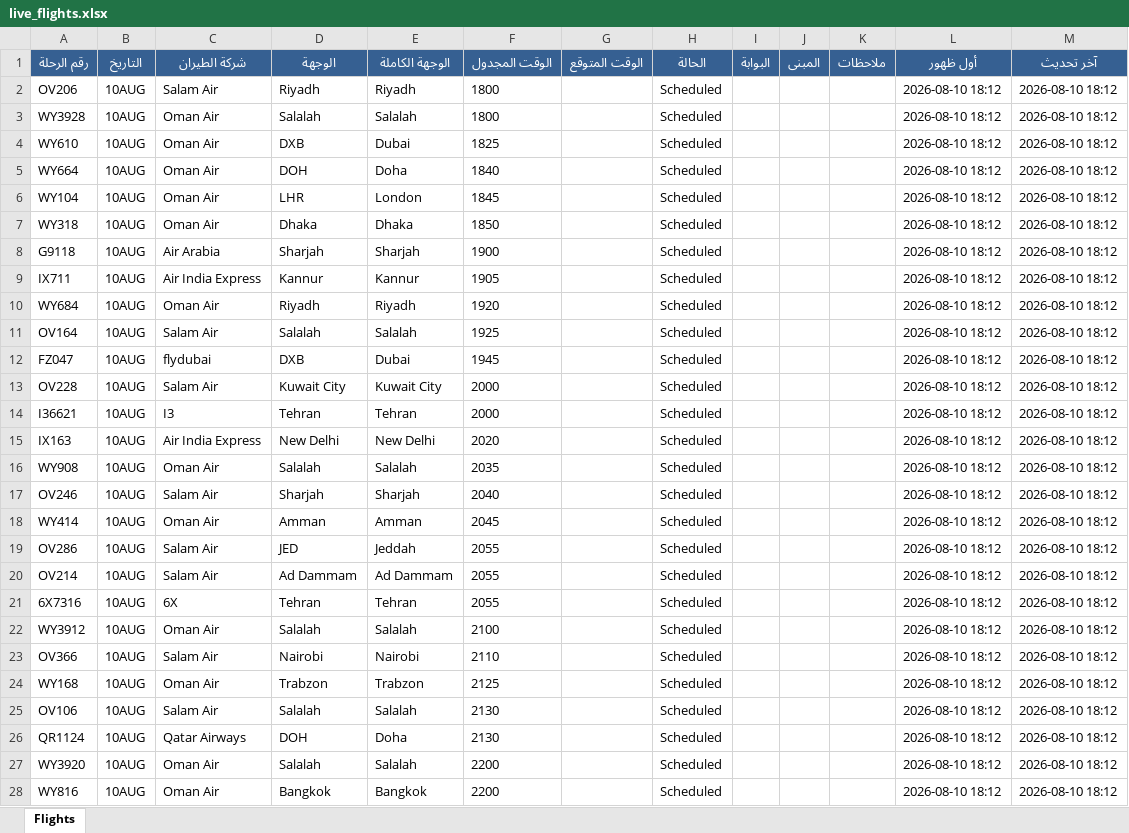
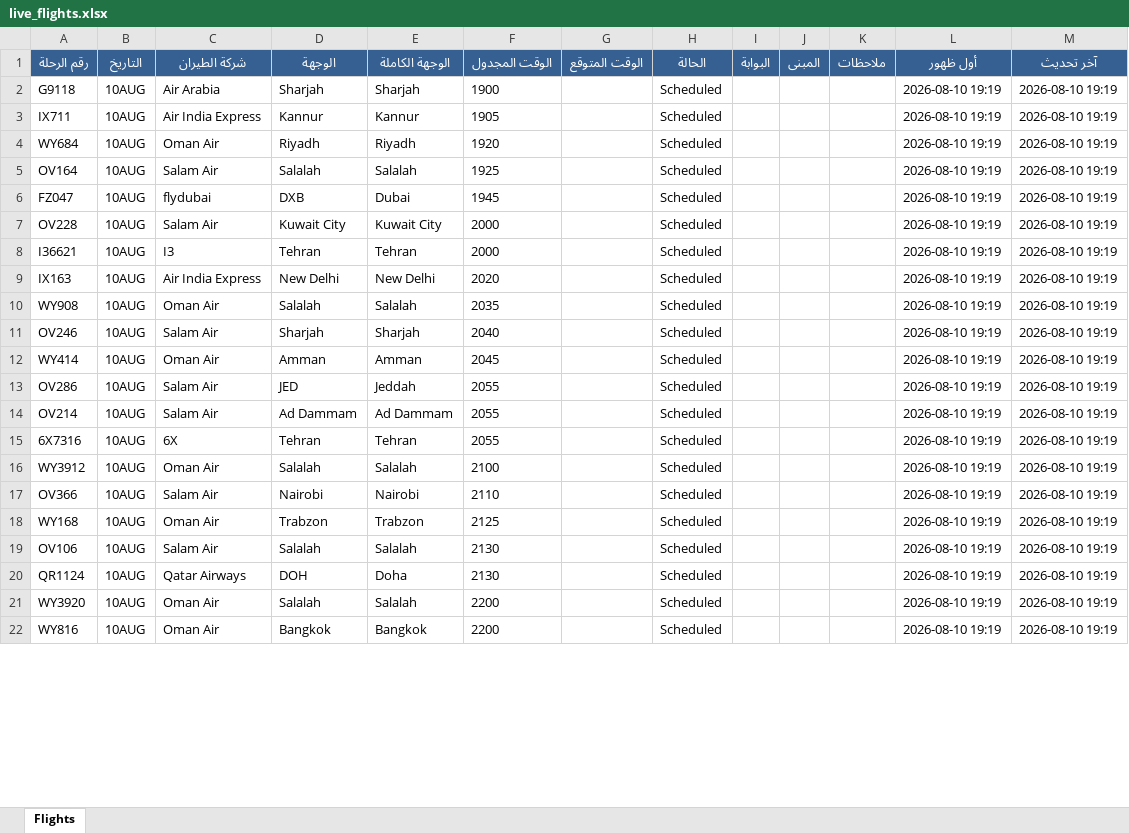
Before and after one commit to khalidsaif912/live-flights, an Excel workbook: flight_data/live_flights.xlsx, sheet Flights, drawn as a sheet; only a part is shown; values as stored, in another font and other column widths than the file's, no borders; removed rows and columns are numbered as before the commit, all else as after; the diff covers the shown part only; the diff names each change by its address in the sheet, - before the commit and + after, or states it on an @@ line.

```diff
--- a/flight_data/live_flights.xlsx (sheet Flights)
+++ b/flight_data/live_flights.xlsx (sheet Flights)
-row 2: OV206 | 10AUG | Salam Air | Riyadh | Riyadh | 1800 |  | Scheduled |  |  |  | 2026-08-10 18:12 | 2026-08-10 18:12
-row 3: WY3928 | 10AUG | Oman Air | Salalah | Salalah | 1800 |  | Scheduled |  |  |  | 2026-08-10 18:12 | 2026-08-10 18:12
-row 4: WY610 | 10AUG | Oman Air | DXB | Dubai | 1825 |  | Scheduled |  |  |  | 2026-08-10 18:12 | 2026-08-10 18:12
-row 5: WY664 | 10AUG | Oman Air | DOH | Doha | 1840 |  | Scheduled |  |  |  | 2026-08-10 18:12 | 2026-08-10 18:12
-row 6: WY104 | 10AUG | Oman Air | LHR | London | 1845 |  | Scheduled |  |  |  | 2026-08-10 18:12 | 2026-08-10 18:12
-row 7: WY318 | 10AUG | Oman Air | Dhaka | Dhaka | 1850 |  | Scheduled |  |  |  | 2026-08-10 18:12 | 2026-08-10 18:12
-L2:L22 (أول ظهور): 2026-08-10 18:12
+L2:L22 (أول ظهور): 2026-08-10 19:19
-M2:M22 (آخر تحديث): 2026-08-10 18:12
+M2:M22 (آخر تحديث): 2026-08-10 19:19
```
Also changed, not shown: 11 added rows, 5 removed rows and 474 edited cells elsewhere in this sheet, flight_data/archive_flights.xlsx, 3 other files.
